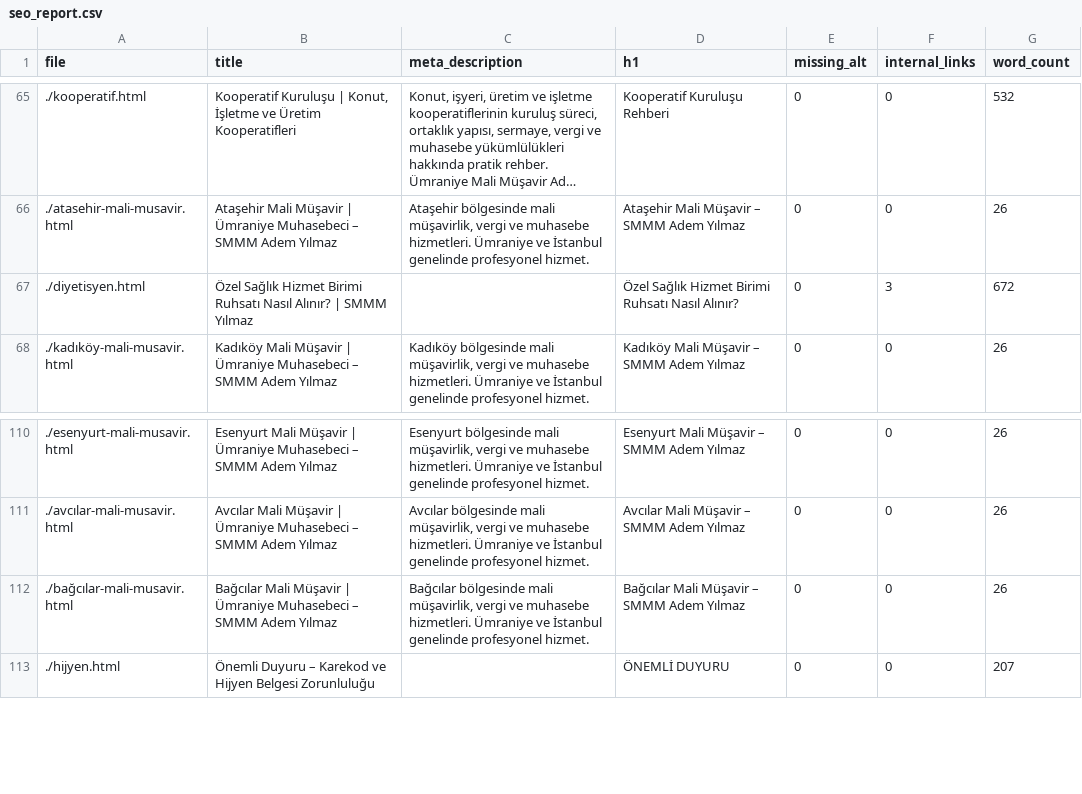
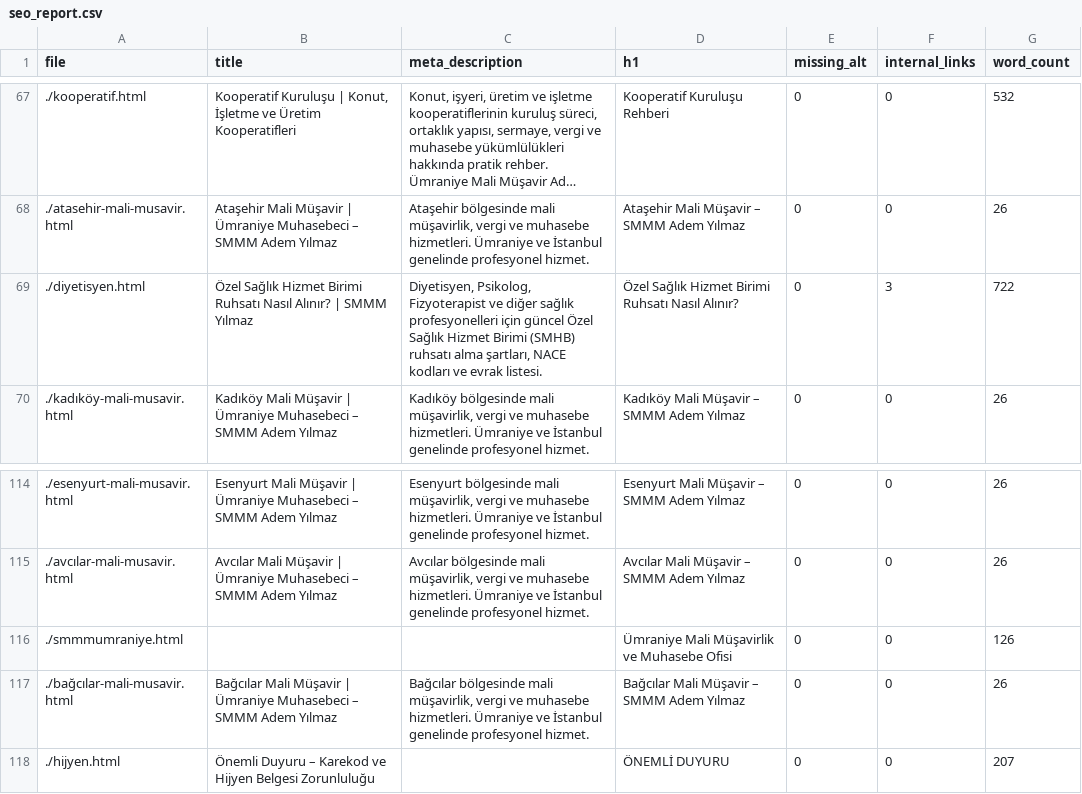
Before and after one commit to ademyilmazsmmm-lang/smmm-adem-yilmaz, a CSV file: seo_report.csv, drawn as a sheet; only a part is shown, gaps mark what is left out; long unchanged cells end in …; the diff covers the shown part only.

```diff
--- a/seo_report.csv
+++ b/seo_report.csv
@@ -66,3 +68,3 @@ file,title,meta_description,h1,missing_alt,internal_links,word_count
 ./atasehir-mali-musavir.html,Ataşehir Mali Müşavir | Ümraniye Muhasebeci – SMMM Adem Yılmaz,"Ataşehir bölgesinde mali müşavirlik, vergi ve muhasebe hizmetleri. Ümraniye ve İstanbul genelinde profesyonel hizmet.",Ataşehir Mali Müşavir – SMMM Adem Yılmaz,0,0,26
-./diyetisyen.html,Özel Sağlık Hizmet Birimi Ruhsatı Nasıl Alınır? | SMMM Yılmaz,,Özel Sağlık Hizmet Birimi Ruhsatı Nasıl Alınır?,0,3,672
+./diyetisyen.html,Özel Sağlık Hizmet Birimi Ruhsatı Nasıl Alınır? | SMMM Yılmaz,"Diyetisyen, Psikolog, Fizyoterapist ve diğer sağlık profesyonelleri için güncel Özel Sağlık Hizmet Birimi (SMHB) ruhsatı alma şartları, NACE kodları ve evrak listesi.",Özel Sağlık Hizmet Birimi Ruhsatı Nasıl Alınır?,0,3,722
 ./kadıköy-mali-musavir.html,Kadıköy Mali Müşavir | Ümraniye Muhasebeci – SMMM Adem Yılmaz,"Kadıköy bölgesinde mali müşavirlik, vergi ve muhasebe hizmetleri. Ümraniye ve İstanbul genelinde profesyonel hizmet.",Kadıköy Mali Müşavir – SMMM Adem Yılmaz,0,0,26
@@ -111,2 +115,3 @@ file,title,meta_description,h1,missing_alt,internal_links,word_count
 ./avcılar-mali-musavir.html,Avcılar Mali Müşavir | Ümraniye Muhasebeci – SMMM Adem Yılmaz,"Avcılar bölgesinde mali müşavirlik, vergi ve muhasebe hizmetleri. Ümraniye ve İstanbul genelinde profesyonel hizmet.",Avcılar Mali Müşavir – SMMM Adem Yılmaz,0,0,26
+./smmmumraniye.html,,,Ümraniye Mali Müşavirlik ve Muhasebe Ofisi,0,0,126
 ./bağcılar-mali-musavir.html,Bağcılar Mali Müşavir | Ümraniye Muhasebeci – SMMM Adem Yılmaz,"Bağcılar bölgesinde mali müşavirlik, vergi ve muhasebe hizmetleri. Ümraniye ve İstanbul genelinde profesyonel hizmet.",Bağcılar Mali Müşavir – SMMM Adem Yılmaz,0,0,26
```
Also changed, not shown: 6 added rows and 4 edited cells elsewhere in this file.
